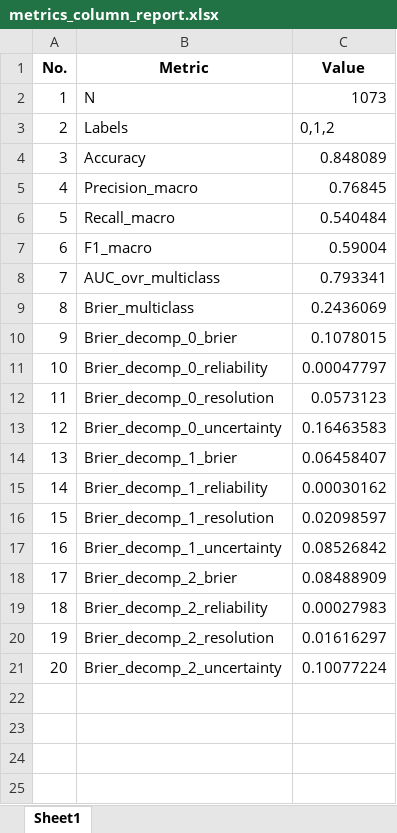
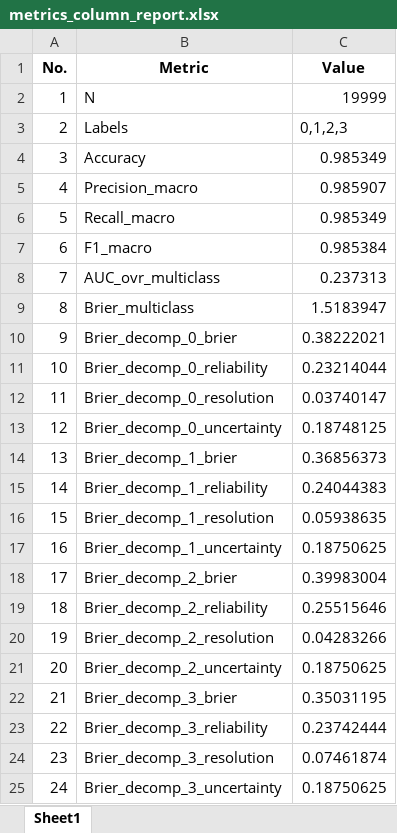
Before and after one commit to m-hesam-moradian/Main_utils_machineLeaning, an Excel workbook: metrics_column_report.xlsx, sheet Sheet1, drawn as a sheet; values as stored, in another font and other column widths than the file's, no borders; the diff names each change by its address in the sheet, - before the commit and + after, or states it on an @@ line.

```diff
--- a/metrics_column_report.xlsx (sheet Sheet1)
+++ b/metrics_column_report.xlsx (sheet Sheet1)
-C2 (Value): 1073
+C2 (Value): 19999
-C3 (Value): 0,1,2
+C3 (Value): 0,1,2,3
-C4 (Value): 0.848089
+C4 (Value): 0.985349
-C5 (Value): 0.76845
+C5 (Value): 0.985907
-C6 (Value): 0.540484
+C6 (Value): 0.985349
-C7 (Value): 0.59004
+C7 (Value): 0.985384
-C8 (Value): 0.793341
+C8 (Value): 0.237313
-C9 (Value): 0.2436069
+C9 (Value): 1.5183947
-C10 (Value): 0.1078015
+C10 (Value): 0.38222021
-C11 (Value): 0.00047797
+C11 (Value): 0.23214044
-C12 (Value): 0.0573123
+C12 (Value): 0.03740147
-C13 (Value): 0.16463583
+C13 (Value): 0.18748125
-C14 (Value): 0.06458407
+C14 (Value): 0.36856373
-C15 (Value): 0.00030162
+C15 (Value): 0.24044383
-C16 (Value): 0.02098597
+C16 (Value): 0.05938635
-C17 (Value): 0.08526842
+C17 (Value): 0.18750625
-C18 (Value): 0.08488909
+C18 (Value): 0.39983004
-C19 (Value): 0.00027983
+C19 (Value): 0.25515646
-C20 (Value): 0.01616297
+C20 (Value): 0.04283266
-C21 (Value): 0.10077224
+C21 (Value): 0.18750625
+row 22: 21 | Brier_decomp_3_brier | 0.35031195
+row 23: 22 | Brier_decomp_3_reliability | 0.23742444
+row 24: 23 | Brier_decomp_3_resolution | 0.07461874
+row 25: 24 | Brier_decomp_3_uncertainty | 0.18750625
```
Also changed, not shown: 7 other files.
